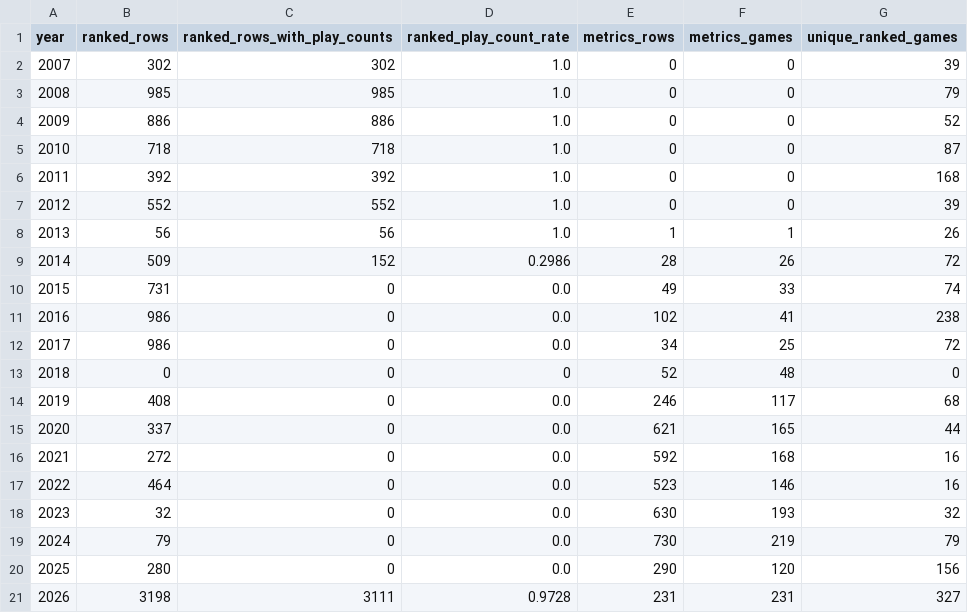
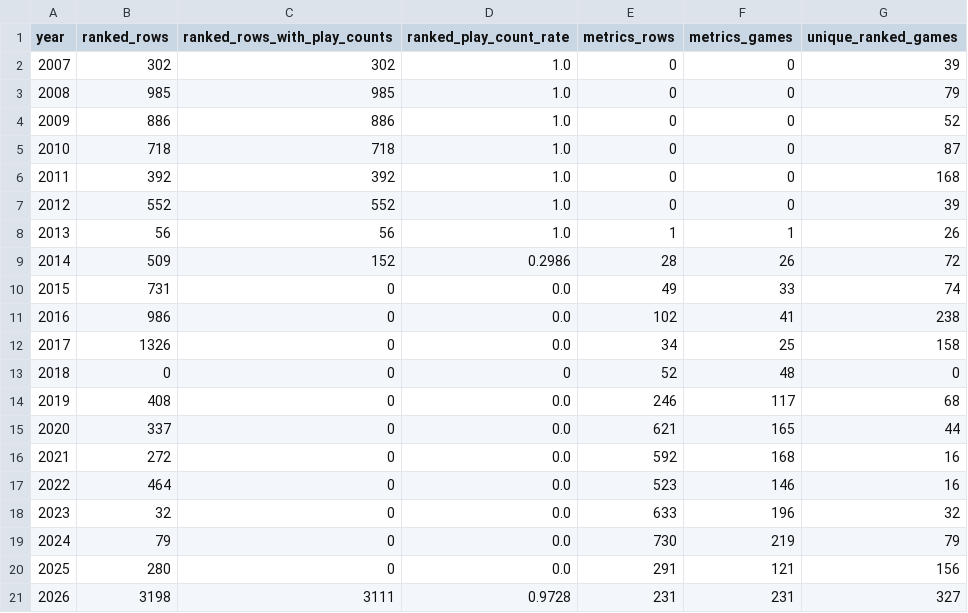
Before and after one commit to DataViking-Tech/kongregate-plays-data, a CSV file: data/processed/coverage_by_year.csv, drawn as a sheet.

Commit message:
Expand August 2017 ranked coverage

```diff
--- a/data/processed/coverage_by_year.csv
+++ b/data/processed/coverage_by_year.csv
@@ -11,3 +11,3 @@ year,ranked_rows,ranked_rows_with_play_counts,ranked_play_count_rate,metrics_row
 2016,986,0,0.0,102,41,238
-2017,986,0,0.0,34,25,72
+2017,1326,0,0.0,34,25,158
 2018,0,0,0,52,48,0
@@ -17,5 +17,5 @@ year,ranked_rows,ranked_rows_with_play_counts,ranked_play_count_rate,metrics_row
 2022,464,0,0.0,523,146,16
-2023,32,0,0.0,630,193,32
+2023,32,0,0.0,633,196,32
 2024,79,0,0.0,730,219,79
-2025,280,0,0.0,290,120,156
+2025,280,0,0.0,291,121,156
 2026,3198,3111,0.9728,231,231,327
```
Also changed, not shown: data/processed/data_quality_issues.csv, 27 other files.
